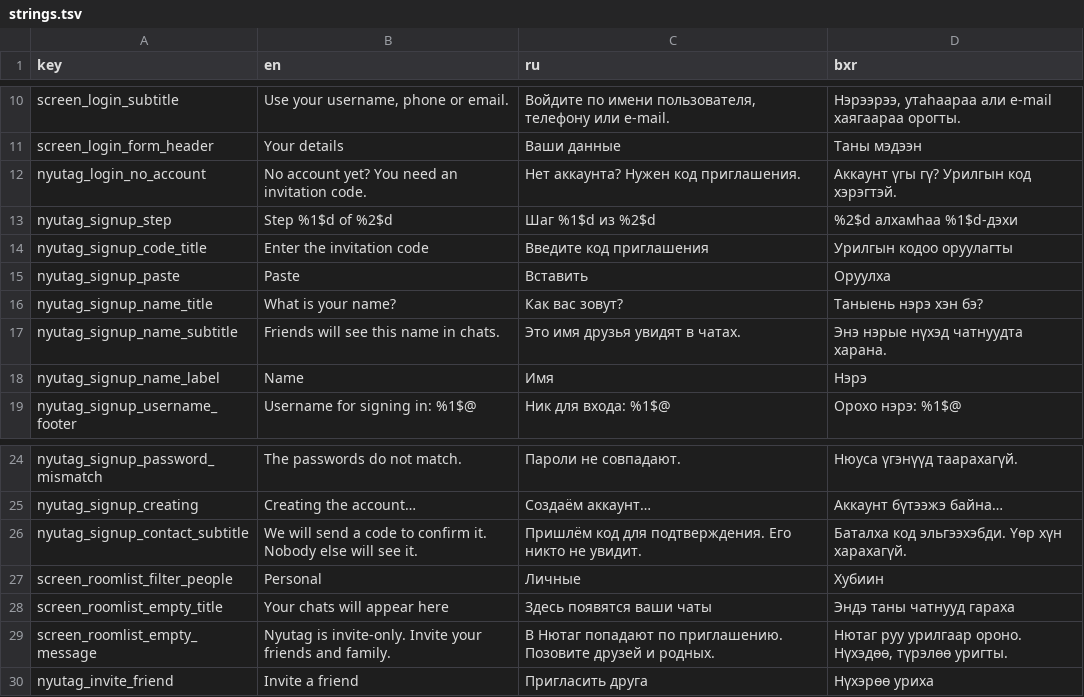
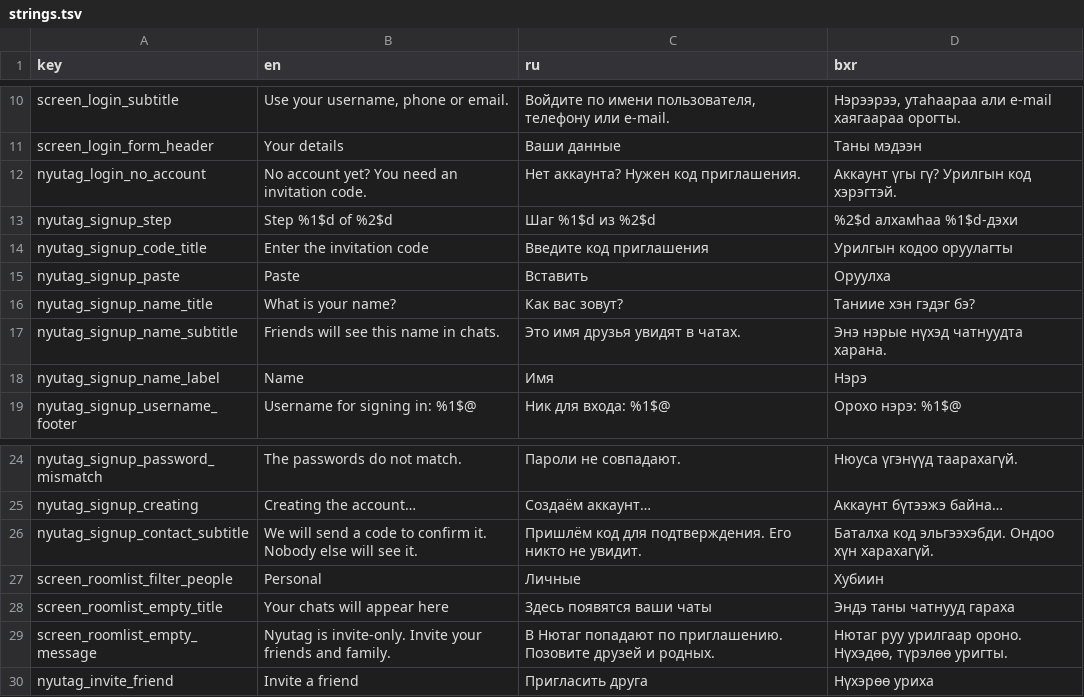
Before and after one commit to tsyrenov1987/nyutagx-ios, a TSV file: Tools/Nyutag/strings.tsv, drawn as a sheet; only a part is shown, gaps mark what is left out; the diff covers the shown part only.

```diff
--- a/Tools/Nyutag/strings.tsv
+++ b/Tools/Nyutag/strings.tsv
@@ -15,3 +15,3 @@ nyutag_signup_code_title	Enter the invitation code	Введите код при
 nyutag_signup_paste	Paste	Вставить	Оруулха
-nyutag_signup_name_title	What is your name?	Как вас зовут?	Таныень нэрэ хэн бэ?
+nyutag_signup_name_title	What is your name?	Как вас зовут?	Таниие хэн гэдэг бэ?
 nyutag_signup_name_subtitle	Friends will see this name in chats.	Это имя друзья увидят в чатах.	Энэ нэрые нүхэд чатнуудта харана.
@@ -25,3 +25,3 @@ nyutag_signup_password_mismatch	The passwords do not match.	Пароли не с
 nyutag_signup_creating	Creating the account…	Создаём аккаунт…	Аккаунт бүтээжэ байна…
-nyutag_signup_contact_subtitle	We will send a code to confirm it. Nobody else will see it.	Пришлём код для подтверждения. Его никто не увидит.	Баталха код эльгээхэбди. Үөр хүн харахагүй.
+nyutag_signup_contact_subtitle	We will send a code to confirm it. Nobody else will see it.	Пришлём код для подтверждения. Его никто не увидит.	Баталха код эльгээхэбди. Ондоо хүн харахагүй.
 screen_roomlist_filter_people	Personal	Личные	Хубиин
```
Also changed, not shown: 12 added rows and 4 edited cells elsewhere in this file, 10 other files.
